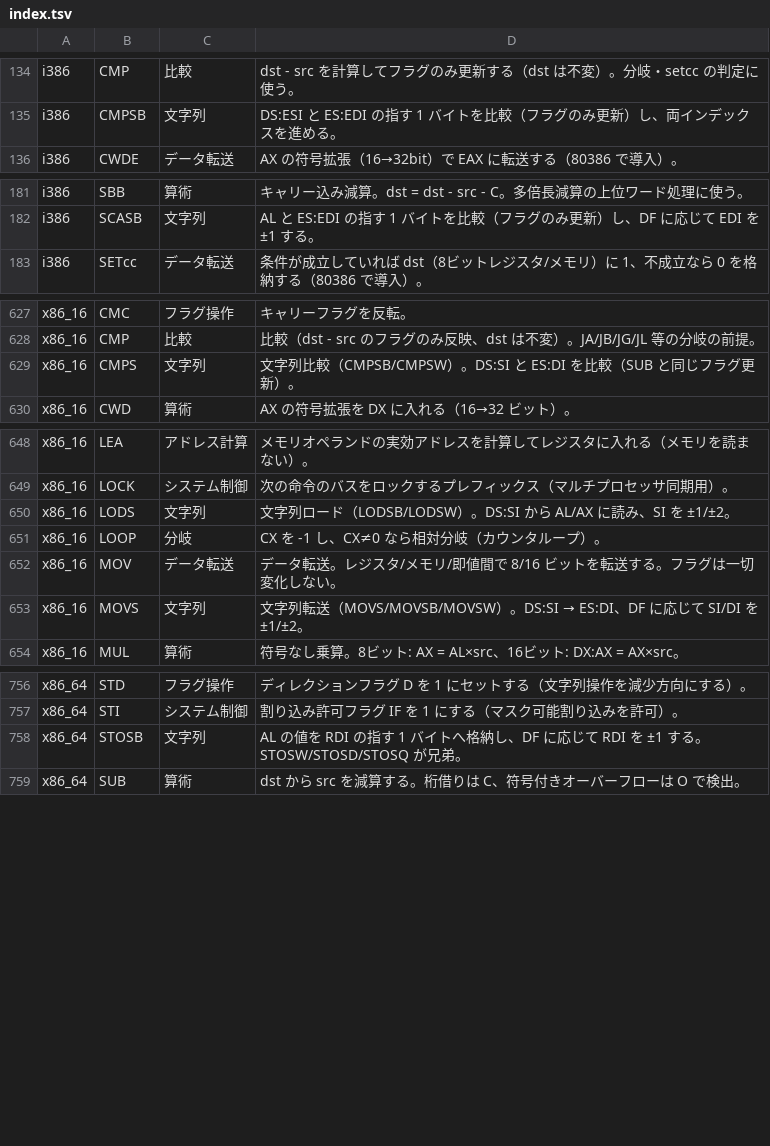
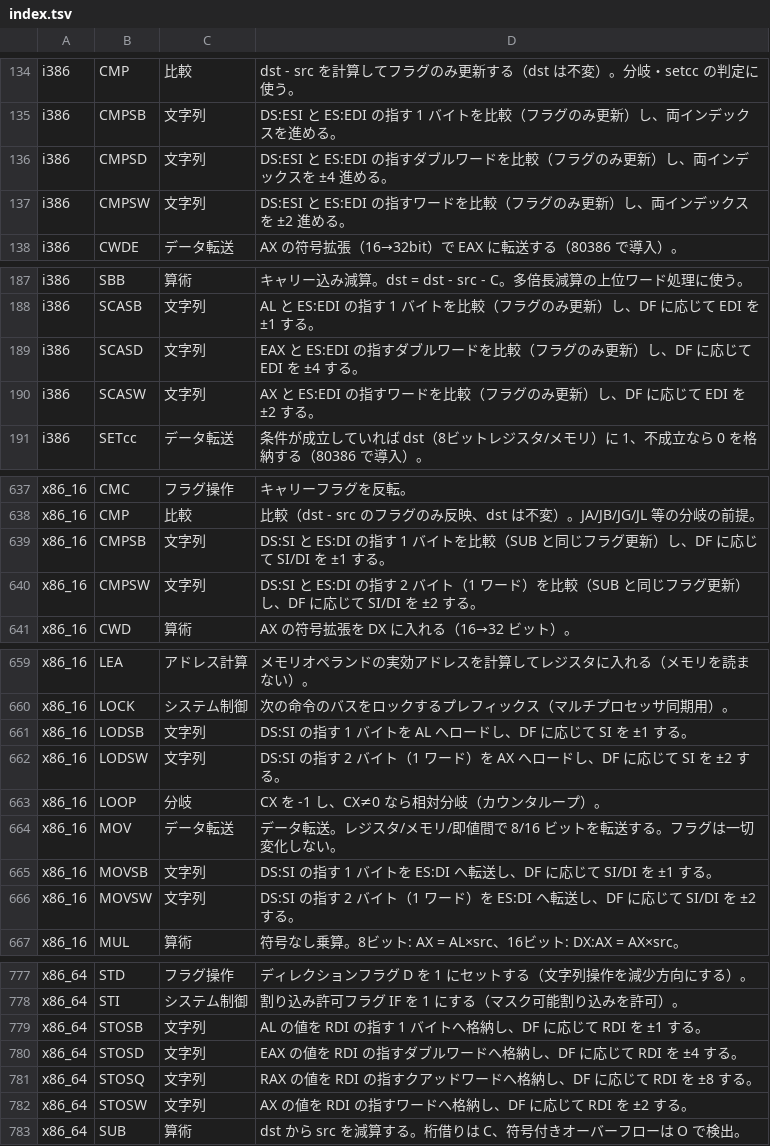
Before and after one commit to sokoide/asm, a TSV file: bin/isa/build/index.tsv, drawn as a sheet; only a part is shown, gaps mark what is left out; the diff covers the shown part only.

```diff
--- a/bin/isa/build/index.tsv
+++ b/bin/isa/build/index.tsv
@@ -135,2 +135,4 @@ i386	CMP	比較	dst - src を計算してフラグのみ更新する（dst は
 i386	CMPSB	文字列	DS:ESI と ES:EDI の指す 1 バイトを比較（フラグのみ更新）し、両インデックスを進める。
+i386	CMPSD	文字列	DS:ESI と ES:EDI の指すダブルワードを比較（フラグのみ更新）し、両インデックスを ±4 進める。
+i386	CMPSW	文字列	DS:ESI と ES:EDI の指すワードを比較（フラグのみ更新）し、両インデックスを ±2 進める。
 i386	CWDE	データ転送	AX の符号拡張（16→32bit）で EAX に転送する（80386 で導入）。
@@ -182,2 +188,4 @@ i386	SBB	算術	キャリー込み減算。dst = dst - src - C。多倍長減算
 i386	SCASB	文字列	AL と ES:EDI の指す 1 バイトを比較（フラグのみ更新）し、DF に応じて EDI を ±1 する。
+i386	SCASD	文字列	EAX と ES:EDI の指すダブルワードを比較（フラグのみ更新）し、DF に応じて EDI を ±4 する。
+i386	SCASW	文字列	AX と ES:EDI の指すワードを比較（フラグのみ更新）し、DF に応じて EDI を ±2 する。
 i386	SETcc	データ転送	条件が成立していれば dst（8ビットレジスタ/メモリ）に 1、不成立なら 0 を格納する（80386 で導入）。
@@ -628,3 +638,4 @@ x86_16	CMC	フラグ操作	キャリーフラグを反転。
 x86_16	CMP	比較	比較（dst - src のフラグのみ反映、dst は不変）。JA/JB/JG/JL 等の分岐の前提。
-x86_16	CMPS	文字列	文字列比較（CMPSB/CMPSW）。DS:SI と ES:DI を比較（SUB と同じフラグ更新）。
+x86_16	CMPSB	文字列	DS:SI と ES:DI の指す 1 バイトを比較（SUB と同じフラグ更新）し、DF に応じて SI/DI を ±1 する。
+x86_16	CMPSW	文字列	DS:SI と ES:DI の指す 2 バイト（1 ワード）を比較（SUB と同じフラグ更新）し、DF に応じて SI/DI を ±2 する。
 x86_16	CWD	算術	AX の符号拡張を DX に入れる（16→32 ビット）。
@@ -649,6 +660,8 @@ x86_16	LEA	アドレス計算	メモリオペランドの実効アドレスを
 x86_16	LOCK	システム制御	次の命令のバスをロックするプレフィックス（マルチプロセッサ同期用）。
-x86_16	LODS	文字列	文字列ロード（LODSB/LODSW）。DS:SI から AL/AX に読み、SI を ±1/±2。
+x86_16	LODSB	文字列	DS:SI の指す 1 バイトを AL へロードし、DF に応じて SI を ±1 する。
+x86_16	LODSW	文字列	DS:SI の指す 2 バイト（1 ワード）を AX へロードし、DF に応じて SI を ±2 する。
 x86_16	LOOP	分岐	CX を -1 し、CX≠0 なら相対分岐（カウンタループ）。
 x86_16	MOV	データ転送	データ転送。レジスタ/メモリ/即値間で 8/16 ビットを転送する。フラグは一切変化しない。
-x86_16	MOVS	文字列	文字列転送（MOVS/MOVSB/MOVSW）。DS:SI → ES:DI、DF に応じて SI/DI を ±1/±2。
+x86_16	MOVSB	文字列	DS:SI の指す 1 バイトを ES:DI へ転送し、DF に応じて SI/DI を ±1 する。
+x86_16	MOVSW	文字列	DS:SI の指す 2 バイト（1 ワード）を ES:DI へ転送し、DF に応じて SI/DI を ±2 する。
 x86_16	MUL	算術	符号なし乗算。8ビット: AX = AL×src、16ビット: DX:AX = AX×src。
@@ -757,3 +778,6 @@ x86_64	STD	フラグ操作	ディレクションフラグ D を 1 にセット
 x86_64	STI	システム制御	割り込み許可フラグ IF を 1 にする（マスク可能割り込みを許可）。
-x86_64	STOSB	文字列	AL の値を RDI の指す 1 バイトへ格納し、DF に応じて RDI を ±1 する。STOSW/STOSD/STOSQ が兄弟。
+x86_64	STOSB	文字列	AL の値を RDI の指す 1 バイトへ格納し、DF に応じて RDI を ±1 する。
+x86_64	STOSD	文字列	EAX の値を RDI の指すダブルワードへ格納し、DF に応じて RDI を ±4 する。
+x86_64	STOSQ	文字列	RAX の値を RDI の指すクアッドワードへ格納し、DF に応じて RDI を ±8 する。
+x86_64	STOSW	文字列	AX の値を RDI の指すワードへ格納し、DF に応じて RDI を ±2 する。
 x86_64	SUB	算術	dst から src を減算する。桁借りは C、符号付きオーバーフローは O で検出。
```
Also changed, not shown: 14 added rows and 9 edited cells elsewhere in this file, 45 other files.
